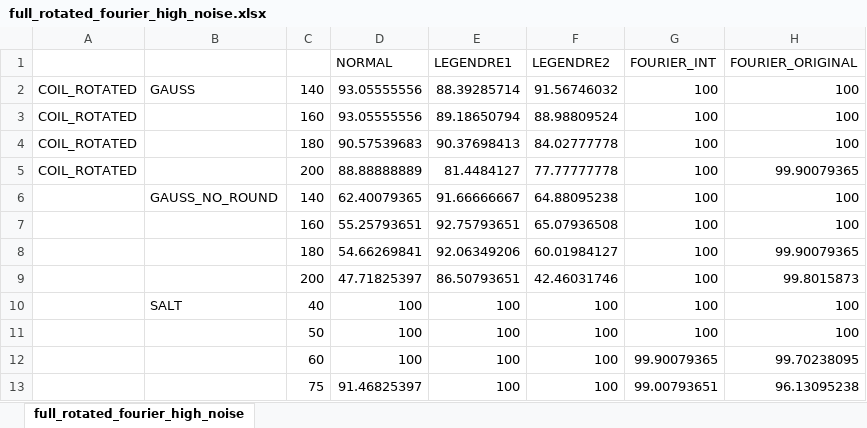
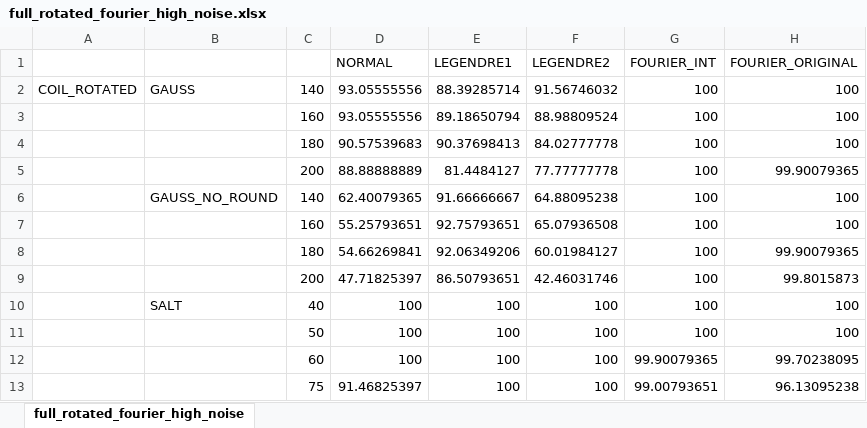
Before and after one commit to nagygeri97/zernike-moments, an Excel workbook: results/recognition/csv/full_rotated_fourier_high_noise.xlsx, sheet full_rotated_fourier_high_noise, drawn as a sheet; values as stored, in another font and other column widths than the file's, no borders; the diff names each change by its address in the sheet, - before the commit and + after, or states it on an @@ line.

```diff
--- a/results/recognition/csv/full_rotated_fourier_high_noise.xlsx (sheet full_rotated_fourier_high_noise)
+++ b/results/recognition/csv/full_rotated_fourier_high_noise.xlsx (sheet full_rotated_fourier_high_noise)
-A3:A5: COIL_ROTATED
+A3:A5: (empty)
```
Also changed, not shown: results/recognition/csv/full_rotated_fourier.xlsx, 8 other files.
